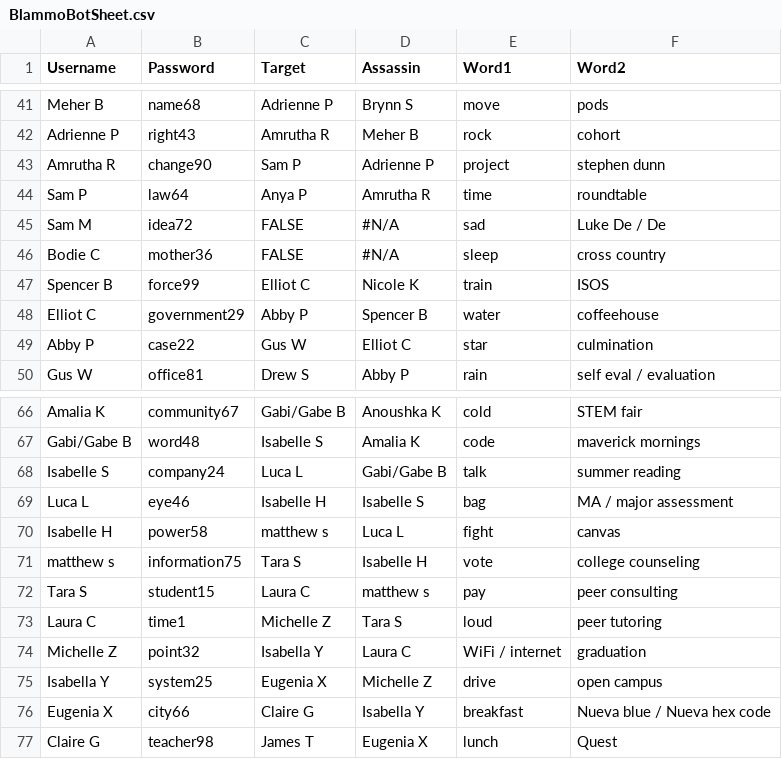
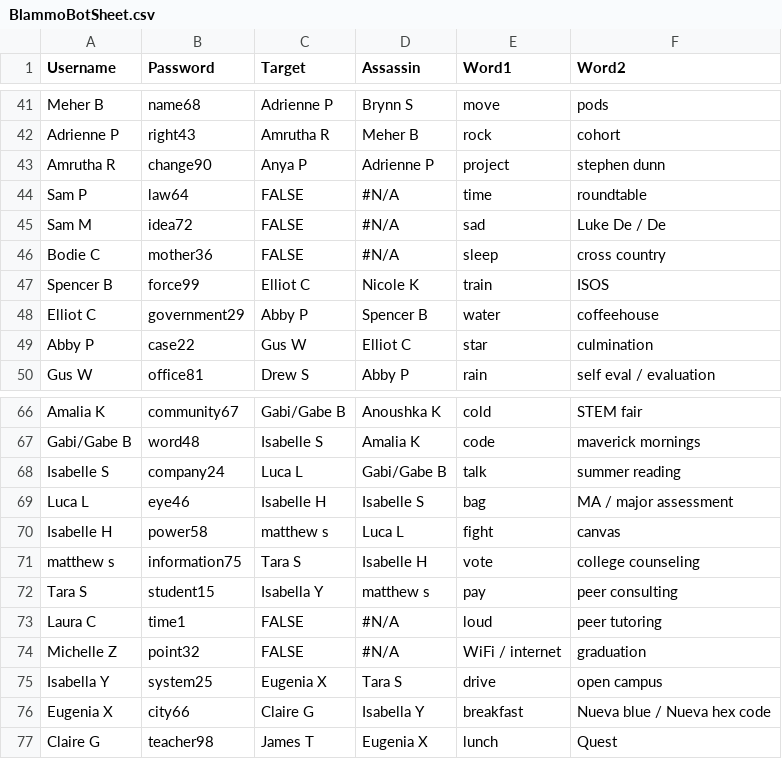
Before and after one commit to yrafalin/TelegramBots, a CSV file: BlammoBot/BlammoBotSheet.csv, drawn as a sheet; only a part is shown, gaps mark what is left out.

Commit message:
Update 12.2.20

```diff
--- a/BlammoBot/BlammoBotSheet.csv
+++ b/BlammoBot/BlammoBotSheet.csv
@@ -42,4 +42,4 @@ Meher B,name68,Adrienne P,Brynn S,move,pods
 Adrienne P,right43,Amrutha R,Meher B,rock,cohort
-Amrutha R,change90,Sam P,Adrienne P,project,stephen dunn
-Sam P,law64,Anya P,Amrutha R,time,roundtable
+Amrutha R,change90,Anya P,Adrienne P,project,stephen dunn
+Sam P,law64,FALSE,#N/A,time,roundtable
 Sam M,idea72,FALSE,#N/A,sad,Luke De / De
@@ -71,6 +71,6 @@ Isabelle H,power58,matthew s,Luca L,fight,canvas
 matthew s,information75,Tara S,Isabelle H,vote,college counseling
-Tara S,student15,Laura C,matthew s,pay,peer consulting
-Laura C,time1,Michelle Z,Tara S,loud,peer tutoring
-Michelle Z,point32,Isabella Y,Laura C,WiFi / internet,graduation
-Isabella Y,system25,Eugenia X,Michelle Z,drive,open campus
+Tara S,student15,Isabella Y,matthew s,pay,peer consulting
+Laura C,time1,FALSE,#N/A,loud,peer tutoring
+Michelle Z,point32,FALSE,#N/A,WiFi / internet,graduation
+Isabella Y,system25,Eugenia X,Tara S,drive,open campus
 Eugenia X,city66,Claire G,Isabella Y,breakfast,Nueva blue / Nueva hex code
```
